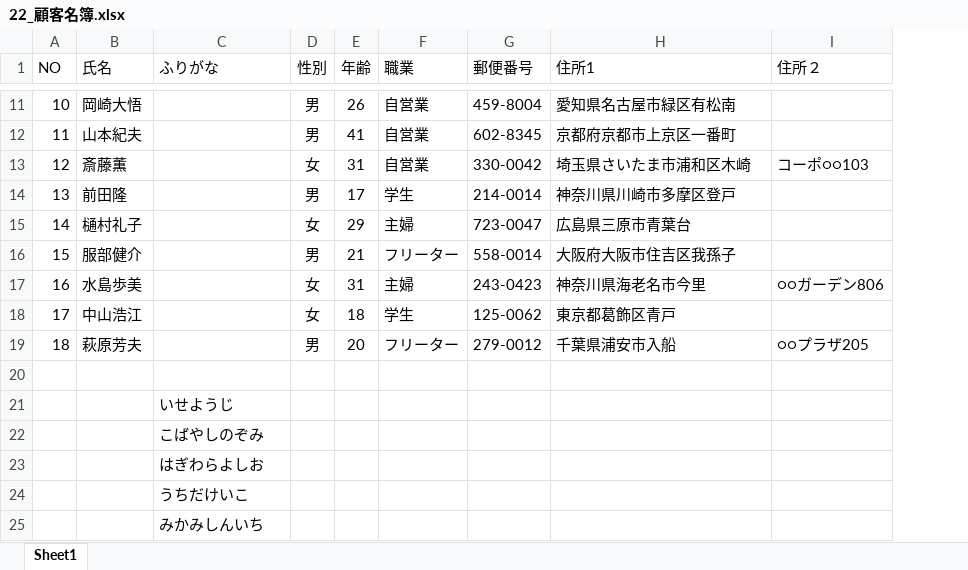
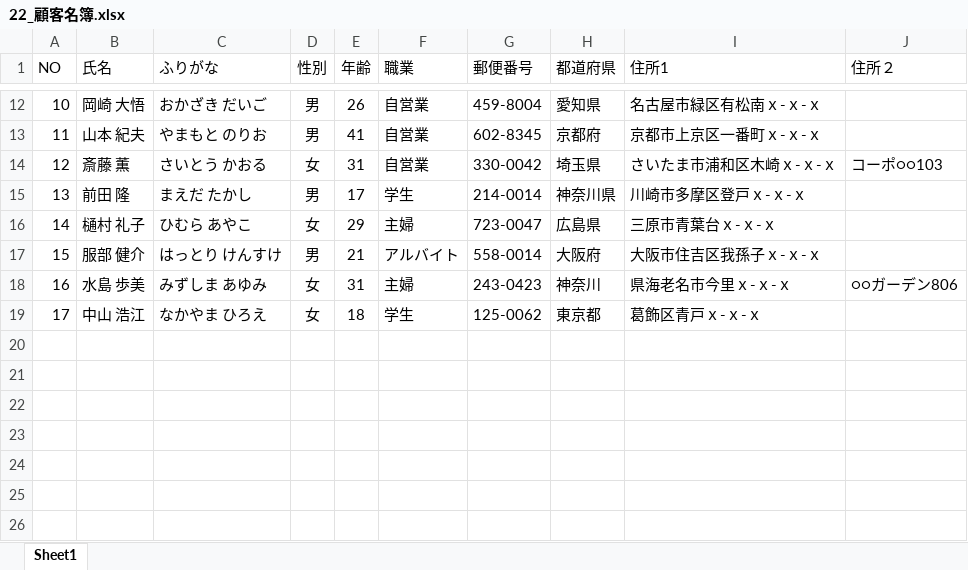
Before and after one commit to m0r1y055/excel, an Excel workbook: 22_顧客名簿.xlsx, sheet Sheet1, drawn as a sheet; only a part is shown, gaps mark what is left out; values as stored, in another font and other column widths than the file's, no borders; table styles not drawn; removed rows and columns are numbered as before the commit, all else as after; the diff covers the shown part only; the diff names each change by its address in the sheet, - before the commit and + after, or states it on an @@ line.

```diff
--- a/22_顧客名簿.xlsx (sheet Sheet1)
+++ b/22_顧客名簿.xlsx (sheet Sheet1)
+column H (都道府県), rows 12-19: 愛知県 | 京都府 | 埼玉県 | 神奈川県 | 広島県 | 大阪府 | 神奈川 | 東京都
-B12 (氏名): 岡崎大悟
+B12 (氏名): 岡崎 大悟
-C12 (ふりがな): (empty)
+C12 (ふりがな): おかざき だいご
-I12 (住所1): 愛知県名古屋市緑区有松南
+I12 (住所1): 名古屋市緑区有松南ｘ-ｘ-ｘ
-B13 (氏名): 山本紀夫
+B13 (氏名): 山本 紀夫
-C13 (ふりがな): (empty)
+C13 (ふりがな): やまもと のりお
-I13 (住所1): 京都府京都市上京区一番町
+I13 (住所1): 京都市上京区一番町ｘ-ｘ-ｘ
-B14 (氏名): 斎藤薫
+B14 (氏名): 斎藤 薫
-C14 (ふりがな): (empty)
+C14 (ふりがな): さいとう かおる
-I14 (住所1): 埼玉県さいたま市浦和区木崎
+I14 (住所1): さいたま市浦和区木崎ｘ-ｘ-ｘ
-B15 (氏名): 前田隆
+B15 (氏名): 前田 隆
-C15 (ふりがな): (empty)
+C15 (ふりがな): まえだ たかし
-I15 (住所1): 神奈川県川崎市多摩区登戸
+I15 (住所1): 川崎市多摩区登戸ｘ-ｘ-ｘ
-B16 (氏名): 樋村礼子
+B16 (氏名): 樋村 礼子
-C16 (ふりがな): (empty)
+C16 (ふりがな): ひむら あやこ
-I16 (住所1): 広島県三原市青葉台
+I16 (住所1): 三原市青葉台ｘ-ｘ-ｘ
-B17 (氏名): 服部健介
+B17 (氏名): 服部 健介
-C17 (ふりがな): (empty)
+C17 (ふりがな): はっとり けんすけ
-F17 (職業): フリーター
+F17 (職業): アルバイト
-I17 (住所1): 大阪府大阪市住吉区我孫子
+I17 (住所1): 大阪市住吉区我孫子ｘ-ｘ-ｘ
-B18 (氏名): 水島歩美
+B18 (氏名): 水島 歩美
-C18 (ふりがな): (empty)
+C18 (ふりがな): みずしま あゆみ
-I18 (住所1): 神奈川県海老名市今里
+I18 (住所1): 県海老名市今里ｘ-ｘ-ｘ
-B19 (氏名): 中山浩江
+B19 (氏名): 中山 浩江
-C19 (ふりがな): (empty)
+C19 (ふりがな): なかやま ひろえ
-I19 (住所1): 東京都葛飾区青戸
+I19 (住所1): 葛飾区青戸ｘ-ｘ-ｘ
-row 19: 18 | 萩原芳夫 |  | 男 | 20 | フリーター | 279-0012 | 千葉県浦安市入船 | ○○プラザ205
-row 20: (empty)
-row 21:  |  | いせようじ
-row 22:  |  | こばやしのぞみ
-row 23:  |  | はぎわらよしお
-row 24:  |  | うちだけいこ
-row 25:  |  | みかみしんいち
```
Also changed, not shown: 1 added row, 11 removed rows and 29 edited cells elsewhere in this sheet.
